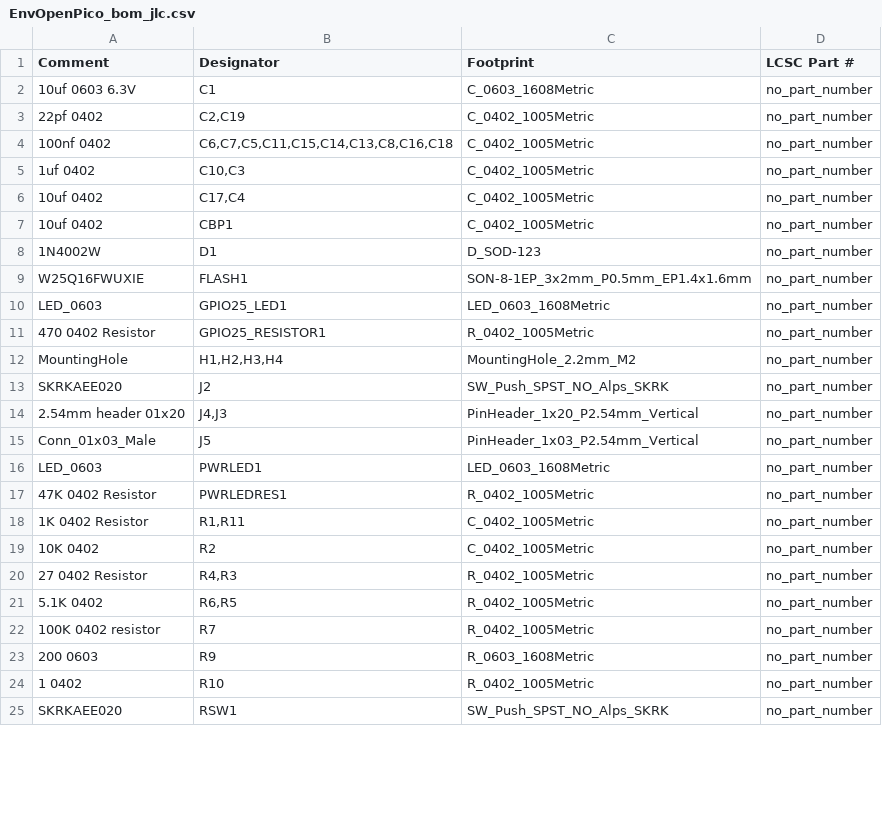
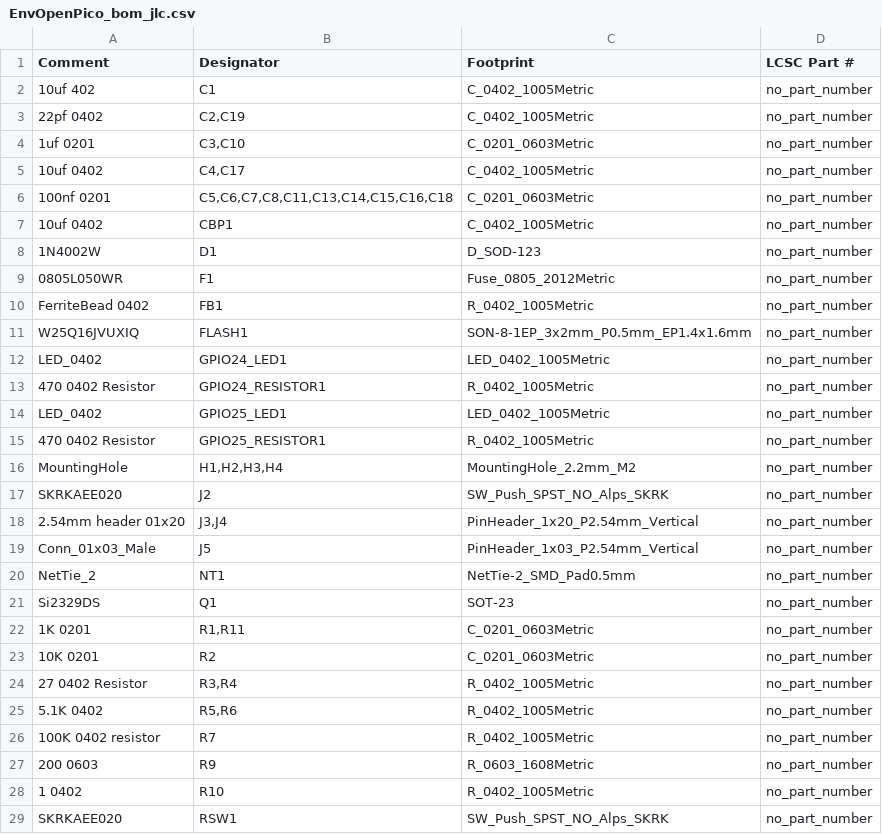
Before and after one commit to Envious-Data/EnvOpenPico, a CSV file: EnvOpenPico/_output/EnvOpenPico_bom_jlc.csv, drawn as a sheet; only a part is shown; the diff covers the shown part only.

```diff
--- a/EnvOpenPico/_output/EnvOpenPico_bom_jlc.csv
+++ b/EnvOpenPico/_output/EnvOpenPico_bom_jlc.csv
@@ -1,11 +1,15 @@
 "Comment","Designator","Footprint","LCSC Part #"
-"10uf 0603 6.3V","C1","C_0603_1608Metric","no_part_number"
+"10uf 402","C1","C_0402_1005Metric","no_part_number"
 "22pf 0402","C2,C19","C_0402_1005Metric","no_part_number"
-"100nf 0402","C6,C7,C5,C11,C15,C14,C13,C8,C16,C18","C_0402_1005Metric","no_part_number"
-"1uf 0402","C10,C3","C_0402_1005Metric","no_part_number"
-"10uf 0402","C17,C4","C_0402_1005Metric","no_part_number"
+"1uf 0201","C3,C10","C_0201_0603Metric","no_part_number"
+"10uf 0402","C4,C17","C_0402_1005Metric","no_part_number"
+"100nf 0201","C5,C6,C7,C8,C11,C13,C14,C15,C16,C18","C_0201_0603Metric","no_part_number"
 "10uf 0402","CBP1","C_0402_1005Metric","no_part_number"
 "1N4002W","D1","D_SOD-123","no_part_number"
-"W25Q16FWUXIE","FLASH1","SON-8-1EP_3x2mm_P0.5mm_EP1.4x1.6mm","no_part_number"
-"LED_0603","GPIO25_LED1","LED_0603_1608Metric","no_part_number"
+"0805L050WR","F1","Fuse_0805_2012Metric","no_part_number"
+"FerriteBead 0402","FB1","R_0402_1005Metric","no_part_number"
+"W25Q16JVUXIQ","FLASH1","SON-8-1EP_3x2mm_P0.5mm_EP1.4x1.6mm","no_part_number"
+"LED_0402","GPIO24_LED1","LED_0402_1005Metric","no_part_number"
+"470 0402 Resistor","GPIO24_RESISTOR1","R_0402_1005Metric","no_part_number"
+"LED_0402","GPIO25_LED1","LED_0402_1005Metric","no_part_number"
 "470 0402 Resistor","GPIO25_RESISTOR1","R_0402_1005Metric","no_part_number"
@@ -13,10 +17,10 @@
 "SKRKAEE020","J2","SW_Push_SPST_NO_Alps_SKRK","no_part_number"
-"2.54mm header 01x20","J4,J3","PinHeader_1x20_P2.54mm_Vertical","no_part_number"
+"2.54mm header 01x20","J3,J4","PinHeader_1x20_P2.54mm_Vertical","no_part_number"
 "Conn_01x03_Male","J5","PinHeader_1x03_P2.54mm_Vertical","no_part_number"
-"LED_0603","PWRLED1","LED_0603_1608Metric","no_part_number"
-"47K 0402 Resistor","PWRLEDRES1","R_0402_1005Metric","no_part_number"
-"1K 0402 Resistor","R1,R11","C_0402_1005Metric","no_part_number"
-"10K 0402","R2","C_0402_1005Metric","no_part_number"
-"27 0402 Resistor","R4,R3","R_0402_1005Metric","no_part_number"
-"5.1K 0402","R6,R5","R_0402_1005Metric","no_part_number"
+"NetTie_2","NT1","NetTie-2_SMD_Pad0.5mm","no_part_number"
+"Si2329DS","Q1","SOT-23","no_part_number"
+"1K 0201","R1,R11","C_0201_0603Metric","no_part_number"
+"10K 0201","R2","C_0201_0603Metric","no_part_number"
+"27 0402 Resistor","R3,R4","R_0402_1005Metric","no_part_number"
+"5.1K 0402","R5,R6","R_0402_1005Metric","no_part_number"
 "100K 0402 resistor","R7","R_0402_1005Metric","no_part_number"
```
Also changed, not shown: 2 edited cells elsewhere in this file, EnvOpenPico/_output/EnvOpenPico_cpl_jlc.csv, 6 other files.
